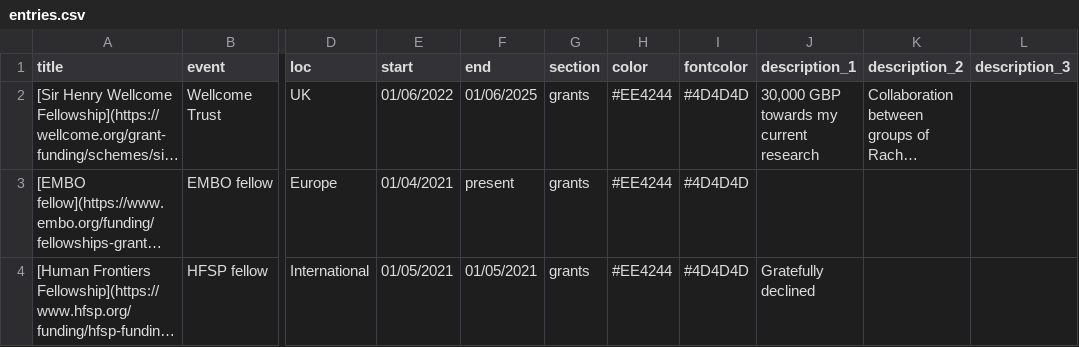
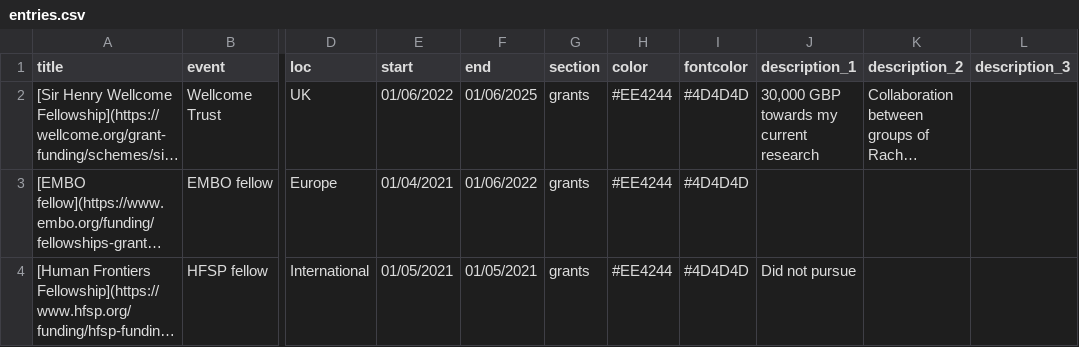
Before and after one commit to alexanderbates/asbates, a CSV file: resume/entries.csv, drawn as a sheet; only a part is shown, gaps mark what is left out; long unchanged cells end in …; the diff covers the shown part only; the diff names each change by its address in the sheet, - before the commit and + after, or states it on an @@ line.

```diff
--- a/resume/entries.csv
+++ b/resume/entries.csv
-F3 (end): present
+F3 (end): 01/06/2022
-J4 (description_1): Gratefully declined
+J4 (description_1): Did not pursue
```
Also changed, not shown: 1 added row, 1 moved row and 2 edited cells elsewhere in this file, 43 other files.
